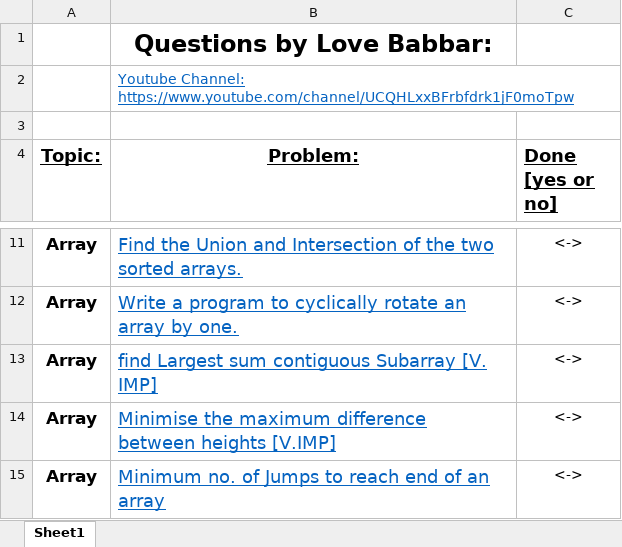
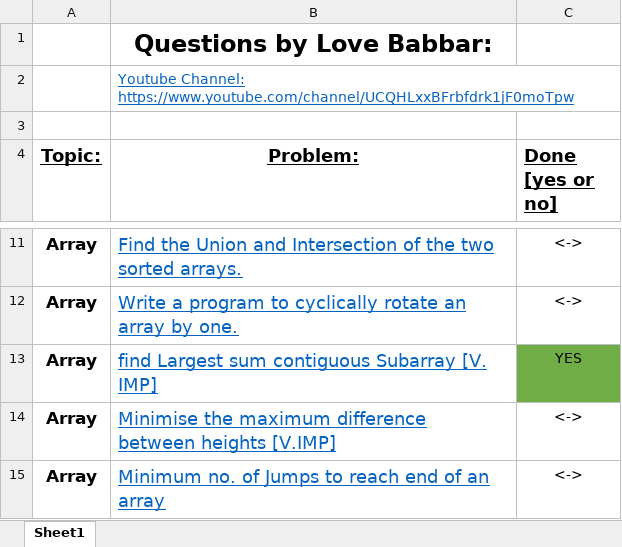
Before and after one commit to deVamshi/code, an Excel workbook: FINAL450.xlsx, sheet Sheet1, drawn as a sheet; only a part is shown, gaps mark what is left out; values as stored, in another font and other column widths than the file's, no borders; the diff names each change by its address in the sheet, - before the commit and + after, or states it on an @@ line.

```diff
--- a/FINAL450.xlsx (sheet Sheet1)
+++ b/FINAL450.xlsx (sheet Sheet1)
-C13 (Done [yes or no]): <->
+C13 (Done [yes or no]): YES
-C13 fill: none
+C13 fill: #70AD47
```
Also changed, not shown: 2 other files.
